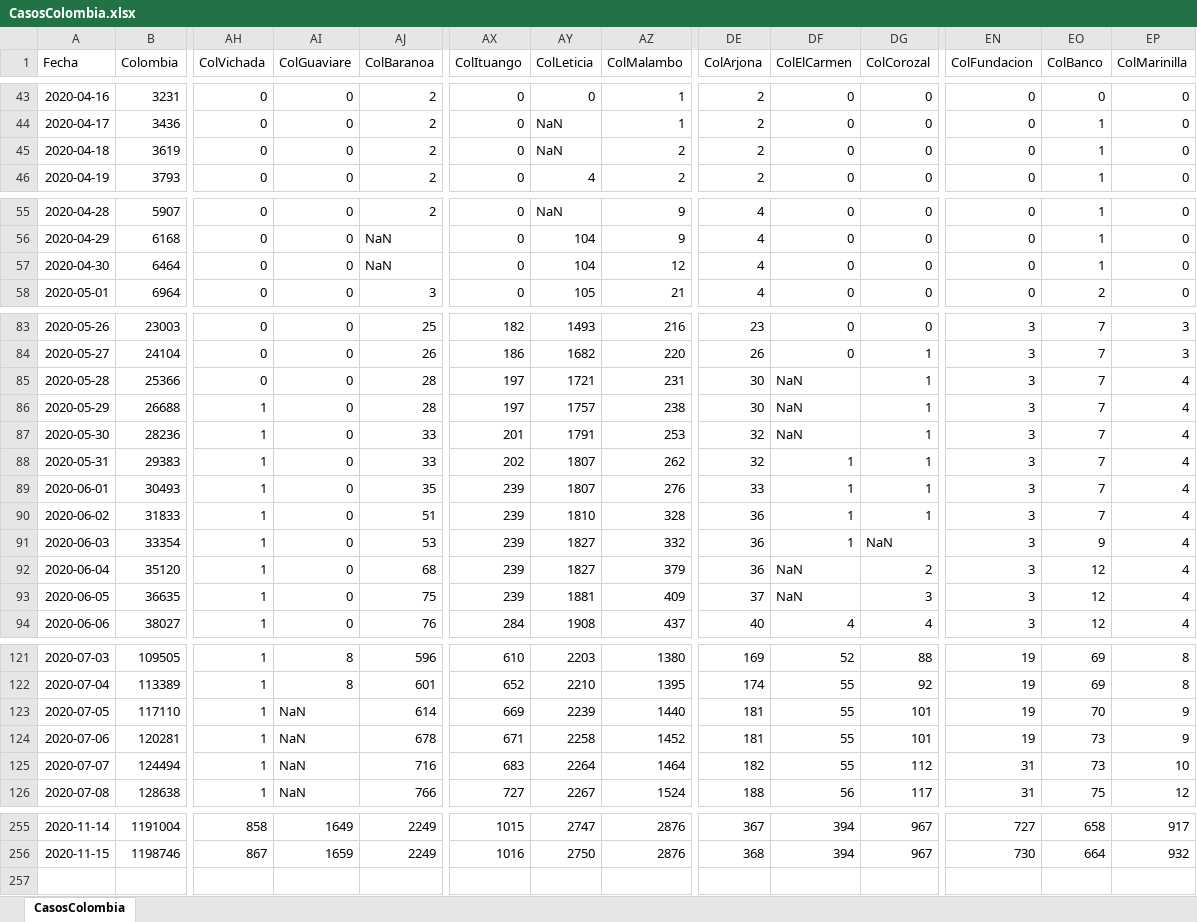
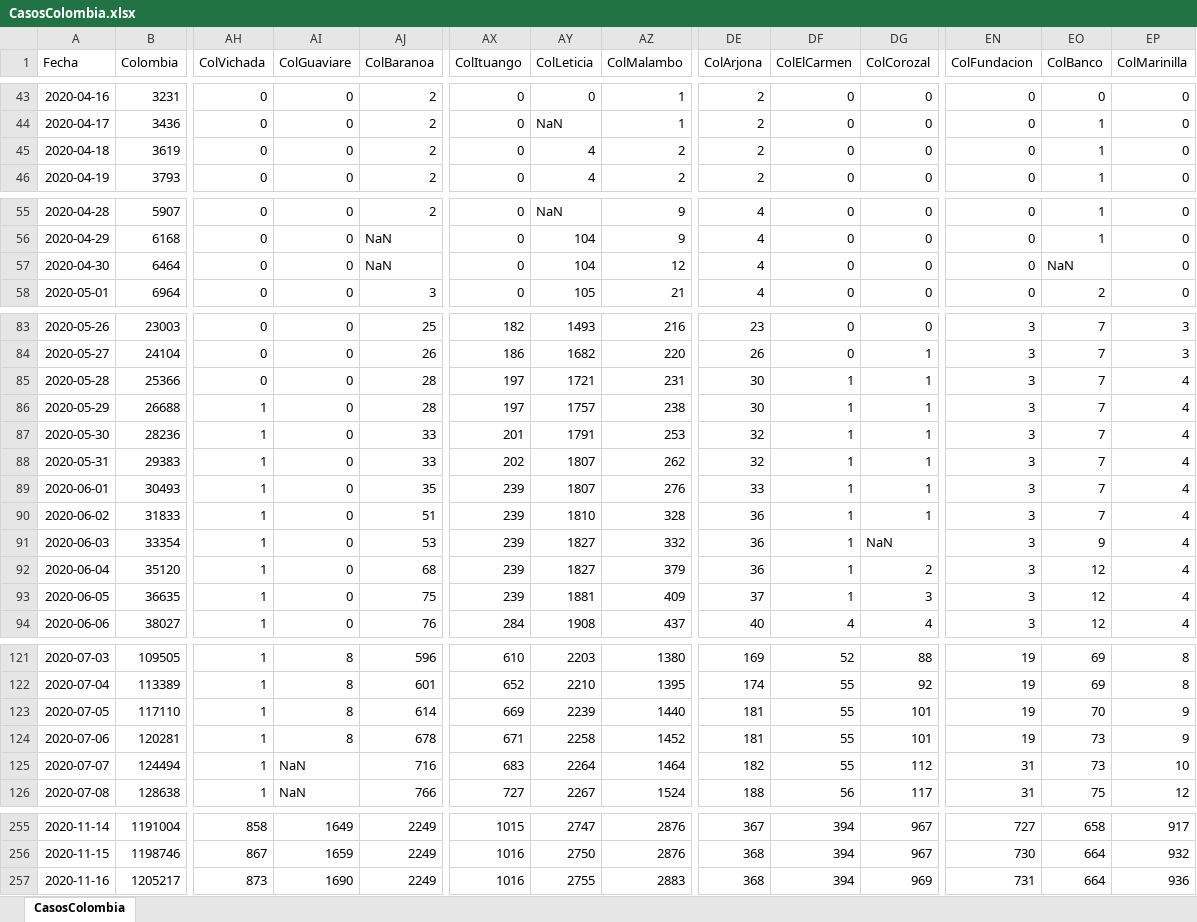
Before and after one commit to 1Alacer/covid, an Excel workbook: CasosColombia.xlsx, sheet CasosColombia, drawn as a sheet; only a part is shown, gaps mark what is left out; values as stored, in another font and other column widths than the file's, no borders; rows hold the shown columns only; the diff names each change by its address in the sheet, - before the commit and + after, or states it on an @@ line.

```diff
--- a/CasosColombia.xlsx (sheet CasosColombia)
+++ b/CasosColombia.xlsx (sheet CasosColombia)
-AY45 (ColLeticia): NaN
+AY45 (ColLeticia): 4
-EO57 (ColBanco): 1
+EO57 (ColBanco): NaN
-DF85:DF87 (ColElCarmen): NaN
+DF85:DF87 (ColElCarmen): 1
-DF92:DF93 (ColElCarmen): NaN
+DF92:DF93 (ColElCarmen): 1
-AI123:AI124 (ColGuaviare): NaN
+AI123:AI124 (ColGuaviare): 8
+row 257: 2020-11-16 | 1205217 | 873 | 1690 | 2249 | 1016 | 2755 | 2883 | 368 | 394 | 969 | 731 | 664 | 936
```
Also changed, not shown: 1 other file.
